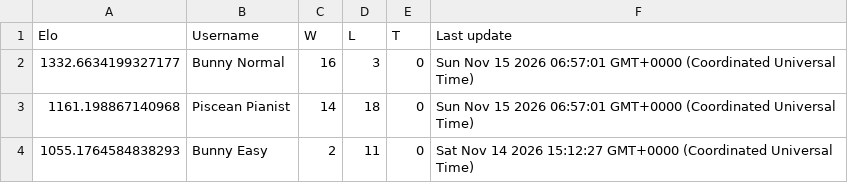
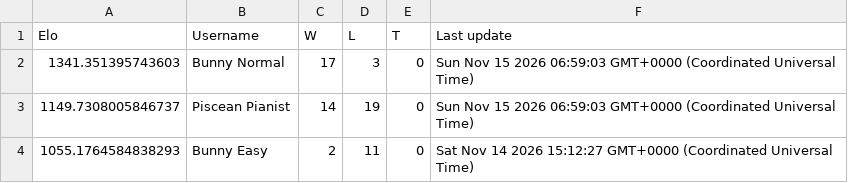
Before and after one commit to Proudkiller0015/velvet-bunny-showdown, a TSV file: data/ladders/gen6battlespotdoubles.tsv, drawn as a sheet.

Commit message:
Ladder: gen6battlespotdoubles [skip render]

```diff
--- a/data/ladders/gen6battlespotdoubles.tsv
+++ b/data/ladders/gen6battlespotdoubles.tsv
@@ -1,4 +1,4 @@
 Elo	Username	W	L	T	Last update
-1332.6634199327177	Bunny Normal	16	3	0	Sun Nov 15 2026 06:57:01 GMT+0000 (Coordinated Universal Time)
-1161.198867140968	Piscean Pianist	14	18	0	Sun Nov 15 2026 06:57:01 GMT+0000 (Coordinated Universal Time)
+1341.351395743603	Bunny Normal	17	3	0	Sun Nov 15 2026 06:59:03 GMT+0000 (Coordinated Universal Time)
+1149.7308005846737	Piscean Pianist	14	19	0	Sun Nov 15 2026 06:59:03 GMT+0000 (Coordinated Universal Time)
 1055.1764584838293	Bunny Easy	2	11	0	Sat Nov 14 2026 15:12:27 GMT+0000 (Coordinated Universal Time)
```
